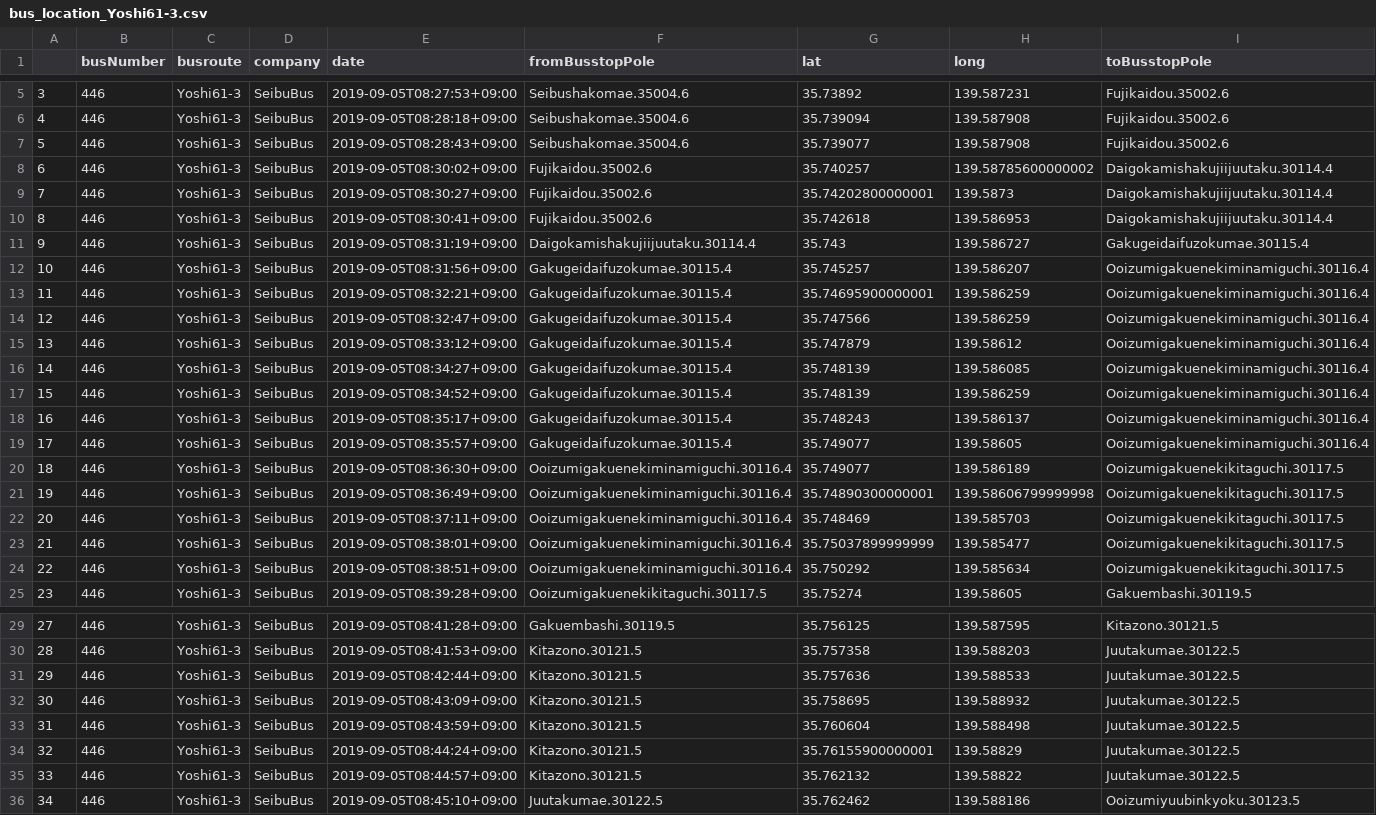
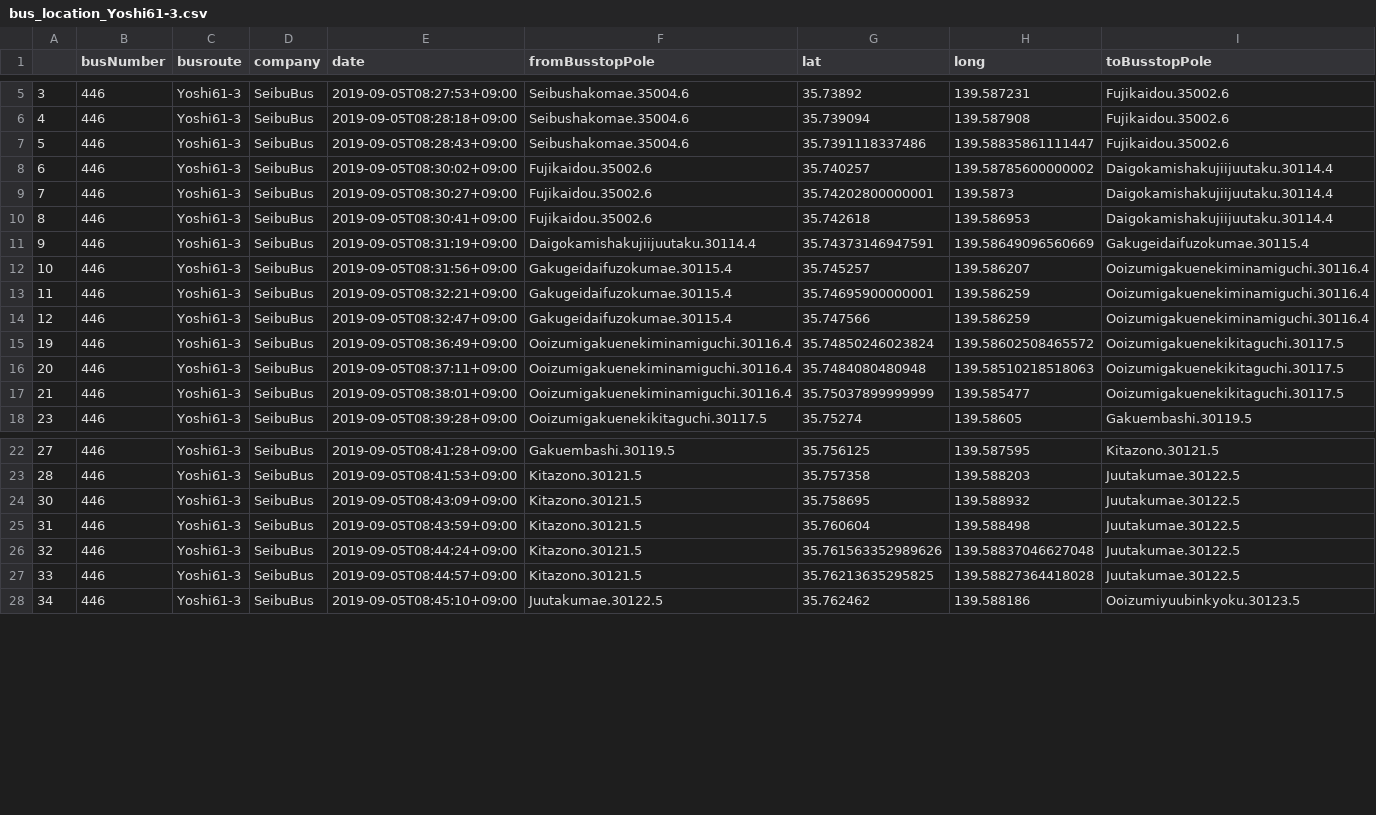
Before and after one commit to sarcastic555/comfort_transport, a CSV file: main/webapp/website/buslocation_data/bus_location_Yoshi61-3.csv, drawn as a sheet; only a part is shown, gaps mark what is left out; the diff covers the shown part only.

Commit message:
update busroute Yoshi61-3

```diff
--- a/main/webapp/website/buslocation_data/bus_location_Yoshi61-3.csv
+++ b/main/webapp/website/buslocation_data/bus_location_Yoshi61-3.csv
@@ -6,3 +6,3 @@
 4,446,Yoshi61-3,SeibuBus,2019-09-05T08:28:18+09:00,Seibushakomae.35004.6,35.739094,139.587908,Fujikaidou.35002.6
-5,446,Yoshi61-3,SeibuBus,2019-09-05T08:28:43+09:00,Seibushakomae.35004.6,35.739077,139.587908,Fujikaidou.35002.6
+5,446,Yoshi61-3,SeibuBus,2019-09-05T08:28:43+09:00,Seibushakomae.35004.6,35.7391118337486,139.58835861111447,Fujikaidou.35002.6
 6,446,Yoshi61-3,SeibuBus,2019-09-05T08:30:02+09:00,Fujikaidou.35002.6,35.740257,139.58785600000002,Daigokamishakujiijuutaku.30114.4
@@ -10,3 +10,3 @@
 8,446,Yoshi61-3,SeibuBus,2019-09-05T08:30:41+09:00,Fujikaidou.35002.6,35.742618,139.586953,Daigokamishakujiijuutaku.30114.4
-9,446,Yoshi61-3,SeibuBus,2019-09-05T08:31:19+09:00,Daigokamishakujiijuutaku.30114.4,35.743,139.586727,Gakugeidaifuzokumae.30115.4
+9,446,Yoshi61-3,SeibuBus,2019-09-05T08:31:19+09:00,Daigokamishakujiijuutaku.30114.4,35.74373146947591,139.58649096560669,Gakugeidaifuzokumae.30115.4
 10,446,Yoshi61-3,SeibuBus,2019-09-05T08:31:56+09:00,Gakugeidaifuzokumae.30115.4,35.745257,139.586207,Ooizumigakuenekiminamiguchi.30116.4
@@ -14,12 +14,5 @@
 12,446,Yoshi61-3,SeibuBus,2019-09-05T08:32:47+09:00,Gakugeidaifuzokumae.30115.4,35.747566,139.586259,Ooizumigakuenekiminamiguchi.30116.4
-13,446,Yoshi61-3,SeibuBus,2019-09-05T08:33:12+09:00,Gakugeidaifuzokumae.30115.4,35.747879,139.58612,Ooizumigakuenekiminamiguchi.30116.4
-14,446,Yoshi61-3,SeibuBus,2019-09-05T08:34:27+09:00,Gakugeidaifuzokumae.30115.4,35.748139,139.586085,Ooizumigakuenekiminamiguchi.30116.4
-15,446,Yoshi61-3,SeibuBus,2019-09-05T08:34:52+09:00,Gakugeidaifuzokumae.30115.4,35.748139,139.586259,Ooizumigakuenekiminamiguchi.30116.4
-16,446,Yoshi61-3,SeibuBus,2019-09-05T08:35:17+09:00,Gakugeidaifuzokumae.30115.4,35.748243,139.586137,Ooizumigakuenekiminamiguchi.30116.4
-17,446,Yoshi61-3,SeibuBus,2019-09-05T08:35:57+09:00,Gakugeidaifuzokumae.30115.4,35.749077,139.58605,Ooizumigakuenekiminamiguchi.30116.4
-18,446,Yoshi61-3,SeibuBus,2019-09-05T08:36:30+09:00,Ooizumigakuenekiminamiguchi.30116.4,35.749077,139.586189,Ooizumigakuenekikitaguchi.30117.5
-19,446,Yoshi61-3,SeibuBus,2019-09-05T08:36:49+09:00,Ooizumigakuenekiminamiguchi.30116.4,35.74890300000001,139.58606799999998,Ooizumigakuenekikitaguchi.30117.5
-20,446,Yoshi61-3,SeibuBus,2019-09-05T08:37:11+09:00,Ooizumigakuenekiminamiguchi.30116.4,35.748469,139.585703,Ooizumigakuenekikitaguchi.30117.5
+19,446,Yoshi61-3,SeibuBus,2019-09-05T08:36:49+09:00,Ooizumigakuenekiminamiguchi.30116.4,35.74850246023824,139.58602508465572,Ooizumigakuenekikitaguchi.30117.5
+20,446,Yoshi61-3,SeibuBus,2019-09-05T08:37:11+09:00,Ooizumigakuenekiminamiguchi.30116.4,35.7484080480948,139.58510218518063,Ooizumigakuenekikitaguchi.30117.5
 21,446,Yoshi61-3,SeibuBus,2019-09-05T08:38:01+09:00,Ooizumigakuenekiminamiguchi.30116.4,35.75037899999999,139.585477,Ooizumigakuenekikitaguchi.30117.5
-22,446,Yoshi61-3,SeibuBus,2019-09-05T08:38:51+09:00,Ooizumigakuenekiminamiguchi.30116.4,35.750292,139.585634,Ooizumigakuenekikitaguchi.30117.5
 23,446,Yoshi61-3,SeibuBus,2019-09-05T08:39:28+09:00,Ooizumigakuenekikitaguchi.30117.5,35.75274,139.58605,Gakuembashi.30119.5
@@ -30,7 +23,6 @@
 28,446,Yoshi61-3,SeibuBus,2019-09-05T08:41:53+09:00,Kitazono.30121.5,35.757358,139.588203,Juutakumae.30122.5
-29,446,Yoshi61-3,SeibuBus,2019-09-05T08:42:44+09:00,Kitazono.30121.5,35.757636,139.588533,Juutakumae.30122.5
 30,446,Yoshi61-3,SeibuBus,2019-09-05T08:43:09+09:00,Kitazono.30121.5,35.758695,139.588932,Juutakumae.30122.5
 31,446,Yoshi61-3,SeibuBus,2019-09-05T08:43:59+09:00,Kitazono.30121.5,35.760604,139.588498,Juutakumae.30122.5
-32,446,Yoshi61-3,SeibuBus,2019-09-05T08:44:24+09:00,Kitazono.30121.5,35.76155900000001,139.58829,Juutakumae.30122.5
-33,446,Yoshi61-3,SeibuBus,2019-09-05T08:44:57+09:00,Kitazono.30121.5,35.762132,139.58822,Juutakumae.30122.5
+32,446,Yoshi61-3,SeibuBus,2019-09-05T08:44:24+09:00,Kitazono.30121.5,35.761563352989626,139.58837046627048,Juutakumae.30122.5
+33,446,Yoshi61-3,SeibuBus,2019-09-05T08:44:57+09:00,Kitazono.30121.5,35.76213635295825,139.58827364418028,Juutakumae.30122.5
 34,446,Yoshi61-3,SeibuBus,2019-09-05T08:45:10+09:00,Juutakumae.30122.5,35.762462,139.588186,Ooizumiyuubinkyoku.30123.5
```
Also changed, not shown: 1 removed row and 8 edited cells elsewhere in this file.
